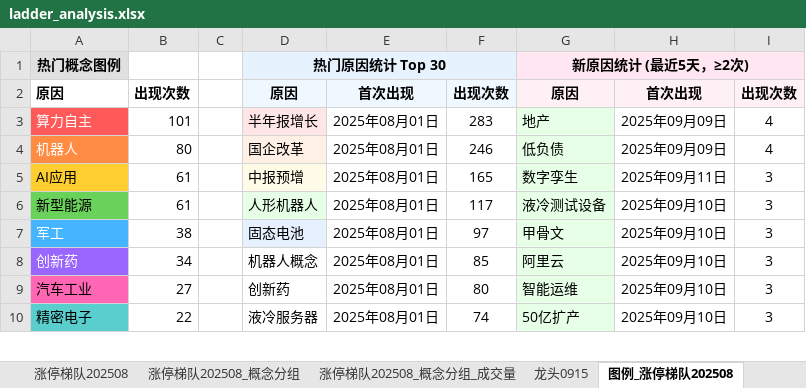
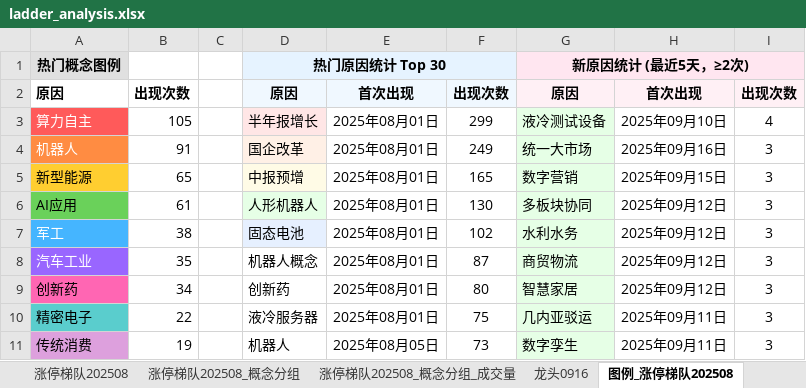
Before and after one commit to KealLiang/HardTrading, an Excel workbook: excel/ladder_analysis.xlsx, sheet 图例_涨停梯队202508, drawn as a sheet; only a part is shown; values as stored, in another font and other column widths than the file's, no borders; removed rows and columns are numbered as before the commit, all else as after; the diff covers the shown part only; the diff names each change by its address in the sheet, - before the commit and + after, or states it on an @@ line.

```diff
--- a/excel/ladder_analysis.xlsx (sheet 图例_涨停梯队202508)
+++ b/excel/ladder_analysis.xlsx (sheet 图例_涨停梯队202508)
+sheet tab: 龙头0916
-B3: 101
+B3: 105
-F3: 283
+F3: 299
-G3: 地产
+G3: 液冷测试设备
-H3: 2025年09月09日
+H3: 2025年09月10日
-B4: 80
+B4: 91
-F4: 246
+F4: 249
-G4: 低负债
+G4: 统一大市场
-H4: 2025年09月09日
+H4: 2025年09月16日
-I4: 4
+I4: 3
+row 5: 新型能源 | 65 |  | 中报预增 | 2025年08月01日 | 165 | 数字营销 | 2025年09月15日 | 3
-A6 fill: #FFCE30
+A6 fill: #6AD15A
-D6: 中报预增
+D6: 人形机器人
-D6 fill: #FFFBE6
+D6 fill: #E6FFE6
-F6: 165
+F6: 130
-G6: 数字孪生
+G6: 多板块协同
-H6: 2025年09月11日
+H6: 2025年09月12日
-row 6: 新型能源 | 61 |  | 人形机器人 | 2025年08月01日 | 117 | 液冷测试设备 | 2025年09月10日 | 3
-F7: 97
+F7: 102
-G7: 甲骨文
+G7: 水利水务
-H7: 2025年09月10日
+H7: 2025年09月12日
+row 8: 汽车工业 | 35 |  | 机器人概念 | 2025年08月01日 | 87 | 商贸物流 | 2025年09月12日 | 3
@@ A9 fill: #9966FF → #FF66B3, text colour: #FFFFFF → black @@
-D9: 机器人概念
+D9: 创新药
-F9: 85
+F9: 80
-G9: 阿里云
+G9: 智慧家居
-H9: 2025年09月10日
+H9: 2025年09月12日
-row 9: 汽车工业 | 27 |  | 创新药 | 2025年08月01日 | 80 | 智能运维 | 2025年09月10日 | 3
-F10: 74
+F10: 75
-G10: 50亿扩产
+G10: 几内亚驳运
-H10: 2025年09月10日
+H10: 2025年09月11日
+row 11: 传统消费 | 19 |  | 机器人 | 2025年08月05日 | 73 | 数字孪生 | 2025年09月11日 | 3
```
Also changed, not shown: 6 added rows, 7 removed rows, 74 edited cells and cell formats elsewhere in this sheet, sheet 涨停梯队202508_概念分组_成交量, sheet 涨停梯队202508_概念分组, sheet 涨停梯队202508, sheet 指数数据, sheet 龙头0915, sheet 龙头0912, other sheet tabs, excel/fupan_analysis.xlsx, excel/fupan_stocks_non_main.xlsx, 3 other files.
